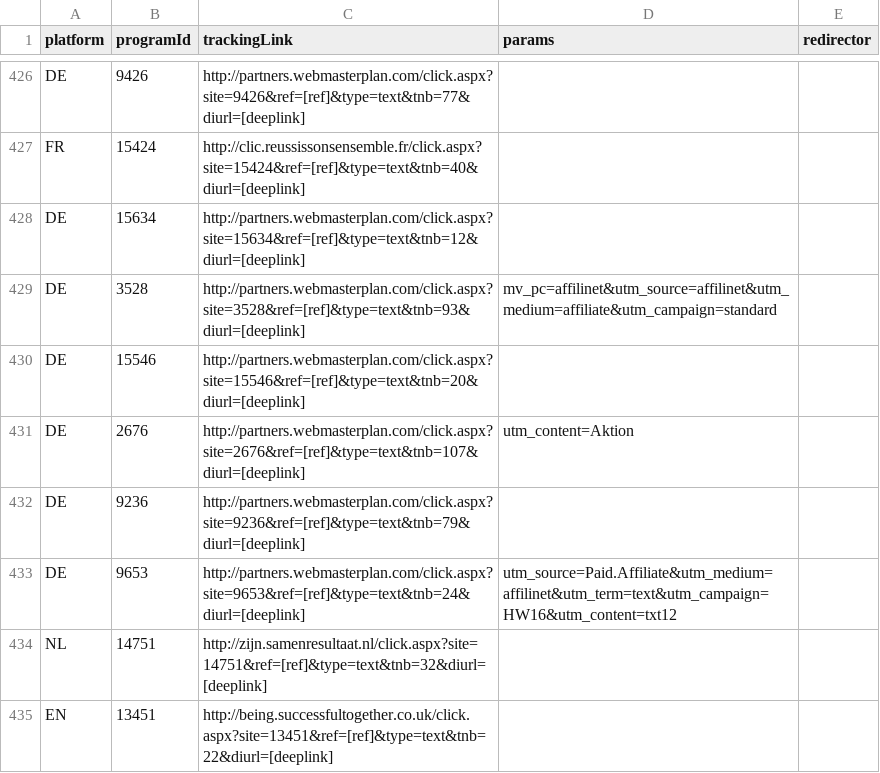
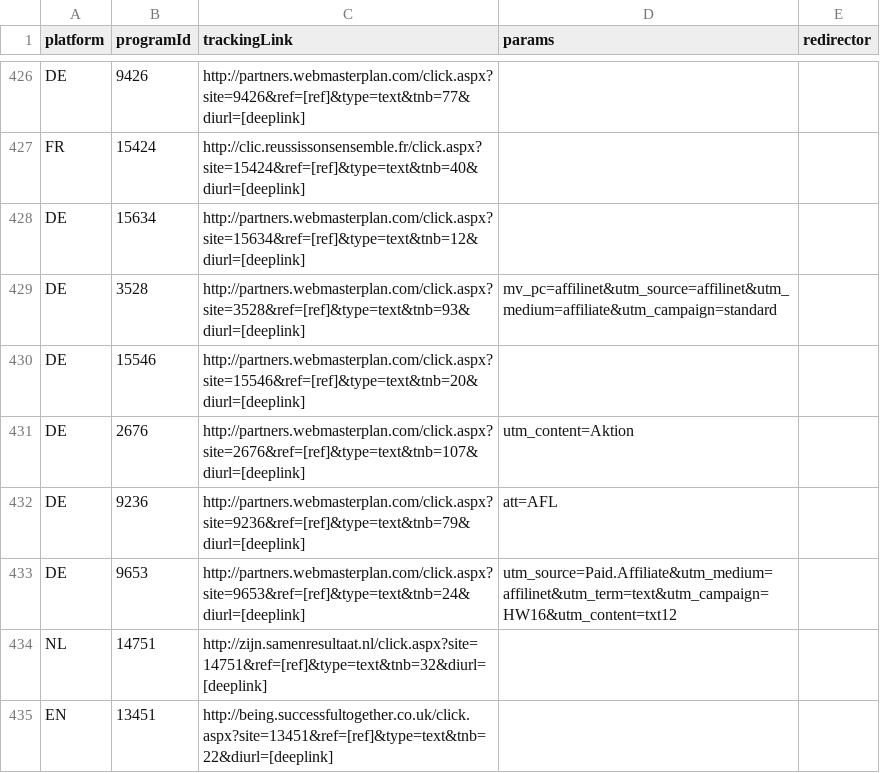
Before and after one commit to affilinet/browser-webextension-publisher, a CSV file: resources/deeplinks.csv, drawn as a sheet; only a part is shown, gaps mark what is left out.

Commit message:
update deeplinks CSV
RN-Ticket 180806-000331

```diff
--- a/resources/deeplinks.csv
+++ b/resources/deeplinks.csv
@@ -431,3 +431,3 @@ DE;15546;http://partners.webmasterplan.com/click.aspx?site=15546&ref=[ref]&type=
 DE;2676;http://partners.webmasterplan.com/click.aspx?site=2676&ref=[ref]&type=text&tnb=107&diurl=[deeplink];utm_content=Aktion;
-DE;9236;http://partners.webmasterplan.com/click.aspx?site=9236&ref=[ref]&type=text&tnb=79&diurl=[deeplink];;
+DE;9236;http://partners.webmasterplan.com/click.aspx?site=9236&ref=[ref]&type=text&tnb=79&diurl=[deeplink];att=AFL;
 DE;9653;http://partners.webmasterplan.com/click.aspx?site=9653&ref=[ref]&type=text&tnb=24&diurl=[deeplink];utm_source=Paid.Affiliate&utm_medium=affilinet&utm_term=text&utm_campaign=HW16&utm_content=txt12;
```
